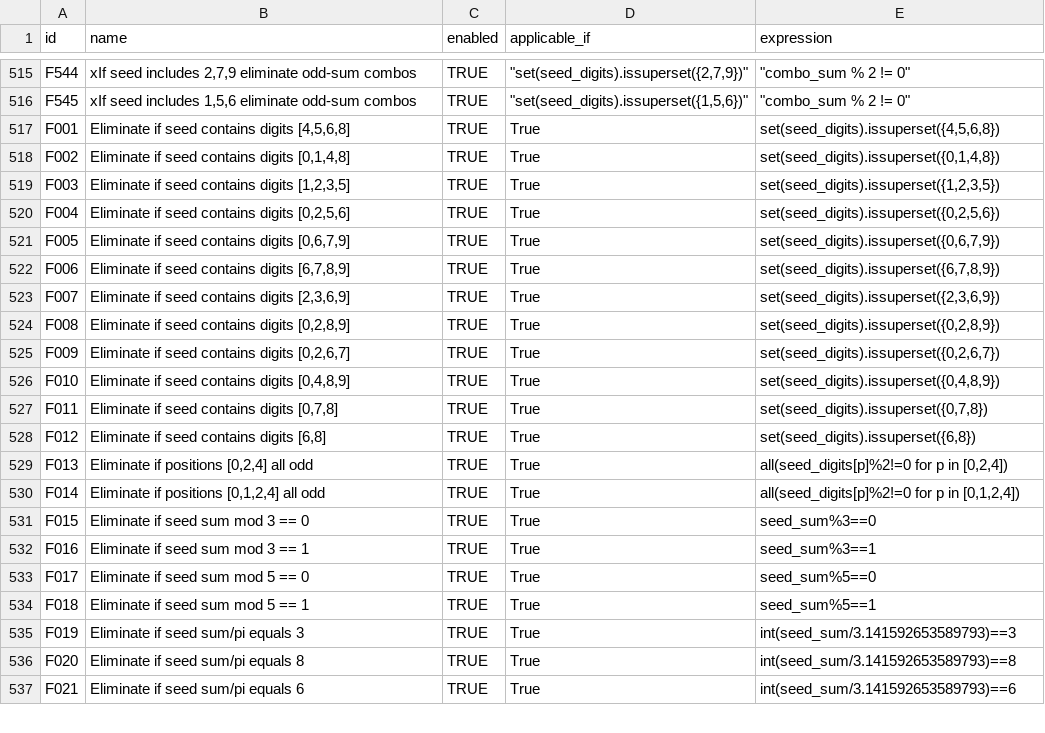
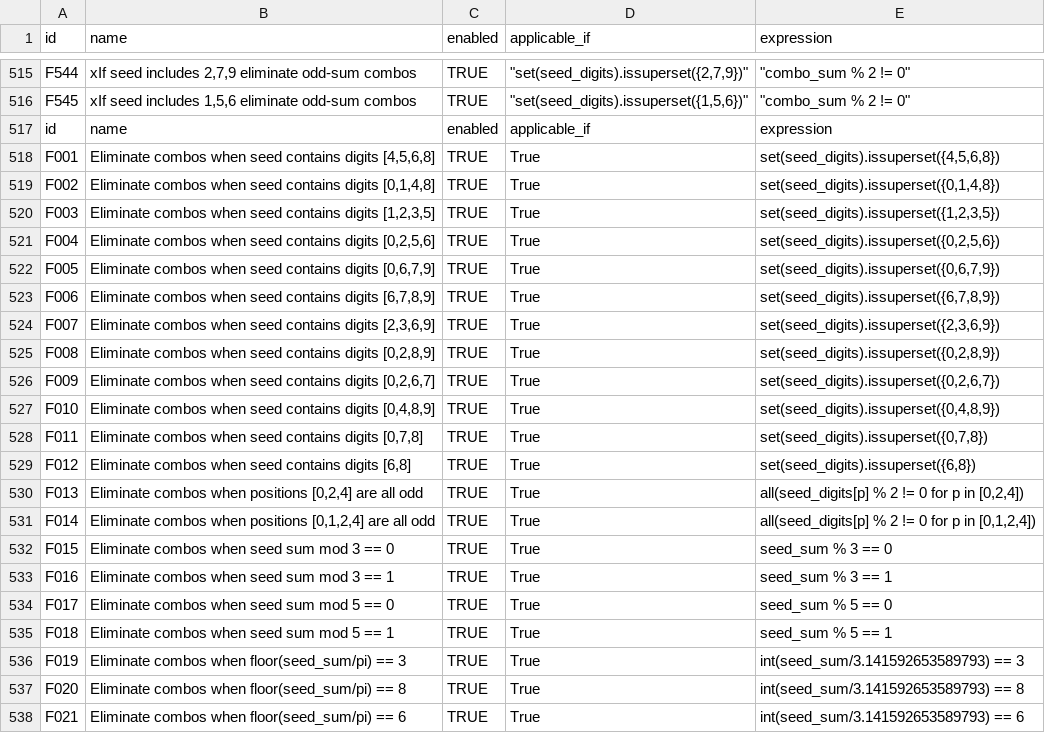
Before and after one commit to wanawin/pythonfiltertester, a CSV file: lottery_filters_batch10.csv, drawn as a sheet; only a part is shown, gaps mark what is left out; the diff covers the shown part only.

Commit message:
Update lottery_filters_batch10.csv

```diff
--- a/lottery_filters_batch10.csv
+++ b/lottery_filters_batch10.csv
@@ -516,22 +516,23 @@ F544,"xIf seed includes 2,7,9 eliminate odd-sum combos",TRUE,"""set(seed_digits)
 F545,"xIf seed includes 1,5,6 eliminate odd-sum combos",TRUE,"""set(seed_digits).issuperset({1,5,6})""","""combo_sum % 2 != 0""",,,,,,,,,,
-F001,"Eliminate if seed contains digits [4,5,6,8]",TRUE,True,"set(seed_digits).issuperset({4,5,6,8})"
-F002,"Eliminate if seed contains digits [0,1,4,8]",TRUE,True,"set(seed_digits).issuperset({0,1,4,8})"
-F003,"Eliminate if seed contains digits [1,2,3,5]",TRUE,True,"set(seed_digits).issuperset({1,2,3,5})"
-F004,"Eliminate if seed contains digits [0,2,5,6]",TRUE,True,"set(seed_digits).issuperset({0,2,5,6})"
-F005,"Eliminate if seed contains digits [0,6,7,9]",TRUE,True,"set(seed_digits).issuperset({0,6,7,9})"
-F006,"Eliminate if seed contains digits [6,7,8,9]",TRUE,True,"set(seed_digits).issuperset({6,7,8,9})"
-F007,"Eliminate if seed contains digits [2,3,6,9]",TRUE,True,"set(seed_digits).issuperset({2,3,6,9})"
-F008,"Eliminate if seed contains digits [0,2,8,9]",TRUE,True,"set(seed_digits).issuperset({0,2,8,9})"
-F009,"Eliminate if seed contains digits [0,2,6,7]",TRUE,True,"set(seed_digits).issuperset({0,2,6,7})"
-F010,"Eliminate if seed contains digits [0,4,8,9]",TRUE,True,"set(seed_digits).issuperset({0,4,8,9})"
-F011,"Eliminate if seed contains digits [0,7,8]",TRUE,True,"set(seed_digits).issuperset({0,7,8})"
-F012,"Eliminate if seed contains digits [6,8]",TRUE,True,"set(seed_digits).issuperset({6,8})"
-F013,"Eliminate if positions [0,2,4] all odd",TRUE,True,"all(seed_digits[p]%2!=0 for p in [0,2,4])"
-F014,"Eliminate if positions [0,1,2,4] all odd",TRUE,True,"all(seed_digits[p]%2!=0 for p in [0,1,2,4])"
-F015,"Eliminate if seed sum mod 3 == 0",TRUE,True,"seed_sum%3==0"
-F016,"Eliminate if seed sum mod 3 == 1",TRUE,True,"seed_sum%3==1"
-F017,"Eliminate if seed sum mod 5 == 0",TRUE,True,"seed_sum%5==0"
-F018,"Eliminate if seed sum mod 5 == 1",TRUE,True,"seed_sum%5==1"
-F019,"Eliminate if seed sum/pi equals 3",TRUE,True,"int(seed_sum/3.141592653589793)==3"
-F020,"Eliminate if seed sum/pi equals 8",TRUE,True,"int(seed_sum/3.141592653589793)==8"
-F021,"Eliminate if seed sum/pi equals 6",TRUE,True,"int(seed_sum/3.141592653589793)==6"
+id,name,enabled,applicable_if,expression
+F001,"Eliminate combos when seed contains digits [4,5,6,8]",TRUE,True,"set(seed_digits).issuperset({4,5,6,8})"
+F002,"Eliminate combos when seed contains digits [0,1,4,8]",TRUE,True,"set(seed_digits).issuperset({0,1,4,8})"
+F003,"Eliminate combos when seed contains digits [1,2,3,5]",TRUE,True,"set(seed_digits).issuperset({1,2,3,5})"
+F004,"Eliminate combos when seed contains digits [0,2,5,6]",TRUE,True,"set(seed_digits).issuperset({0,2,5,6})"
+F005,"Eliminate combos when seed contains digits [0,6,7,9]",TRUE,True,"set(seed_digits).issuperset({0,6,7,9})"
+F006,"Eliminate combos when seed contains digits [6,7,8,9]",TRUE,True,"set(seed_digits).issuperset({6,7,8,9})"
+F007,"Eliminate combos when seed contains digits [2,3,6,9]",TRUE,True,"set(seed_digits).issuperset({2,3,6,9})"
+F008,"Eliminate combos when seed contains digits [0,2,8,9]",TRUE,True,"set(seed_digits).issuperset({0,2,8,9})"
+F009,"Eliminate combos when seed contains digits [0,2,6,7]",TRUE,True,"set(seed_digits).issuperset({0,2,6,7})"
+F010,"Eliminate combos when seed contains digits [0,4,8,9]",TRUE,True,"set(seed_digits).issuperset({0,4,8,9})"
+F011,"Eliminate combos when seed contains digits [0,7,8]",TRUE,True,"set(seed_digits).issuperset({0,7,8})"
+F012,"Eliminate combos when seed contains digits [6,8]",TRUE,True,"set(seed_digits).issuperset({6,8})"
+F013,"Eliminate combos when positions [0,2,4] are all odd",TRUE,True,"all(seed_digits[p] % 2 != 0 for p in [0,2,4])"
+F014,"Eliminate combos when positions [0,1,2,4] are all odd",TRUE,True,"all(seed_digits[p] % 2 != 0 for p in [0,1,2,4])"
+F015,"Eliminate combos when seed sum mod 3 == 0",TRUE,True,"seed_sum % 3 == 0"
+F016,"Eliminate combos when seed sum mod 3 == 1",TRUE,True,"seed_sum % 3 == 1"
+F017,"Eliminate combos when seed sum mod 5 == 0",TRUE,True,"seed_sum % 5 == 0"
+F018,"Eliminate combos when seed sum mod 5 == 1",TRUE,True,"seed_sum % 5 == 1"
+F019,"Eliminate combos when floor(seed_sum/pi) == 3",TRUE,True,"int(seed_sum/3.141592653589793) == 3"
+F020,"Eliminate combos when floor(seed_sum/pi) == 8",TRUE,True,"int(seed_sum/3.141592653589793) == 8"
+F021,"Eliminate combos when floor(seed_sum/pi) == 6",TRUE,True,"int(seed_sum/3.141592653589793) == 6"
```
Also changed, not shown: 10 edited cells elsewhere in this file.
